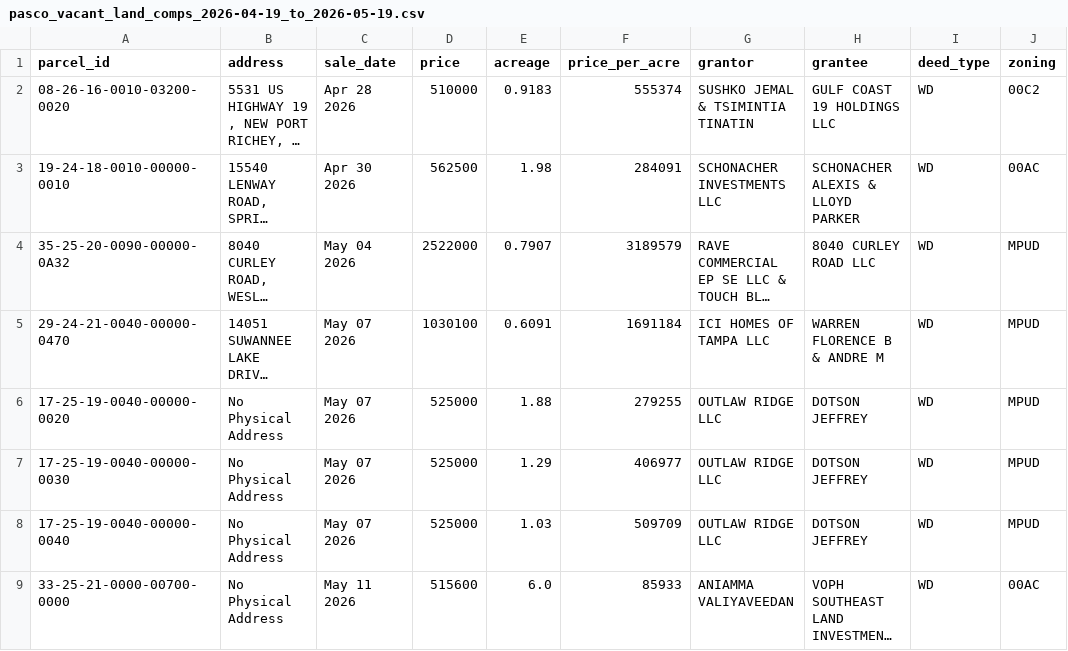
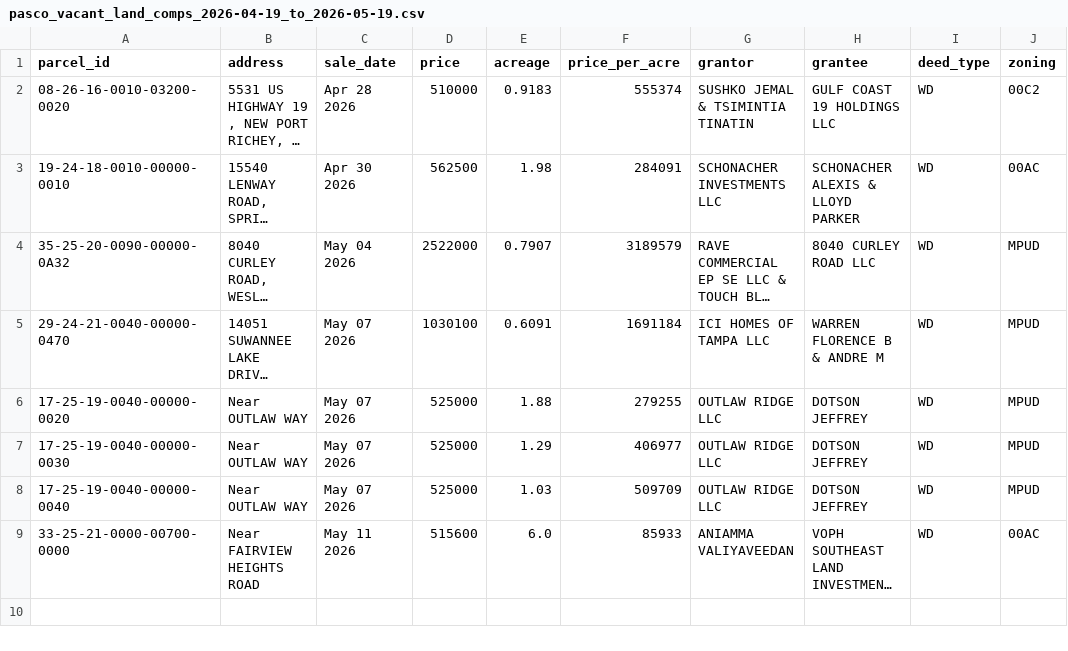
Before and after one commit to sheltr12/Eshenbaugh-Land-Company, a CSV file: pasco_vacant_land_comps_2026-05-19/pasco_vacant_land_comps_2026-04-19_to_2026-05-19.csv, drawn as a sheet; only a part is shown; long unchanged cells end in …; the diff names each change by its address in the sheet, - before the commit and + after, or states it on an @@ line.

Commit message:
Add titles to ones without addresses from Pasco PA

```diff
--- a/pasco_vacant_land_comps_2026-05-19/pasco_vacant_land_comps_2026-04-19_to_2026-05-19.csv
+++ b/pasco_vacant_land_comps_2026-05-19/pasco_vacant_land_comps_2026-04-19_to_2026-05-19.csv
-B6:B8 (address): No Physical Address
+B6:B8 (address): Near OUTLAW WAY
-B9 (address): No Physical Address
+B9 (address): Near FAIRVIEW HEIGHTS ROAD
```
Also changed, not shown: 7 other files.
